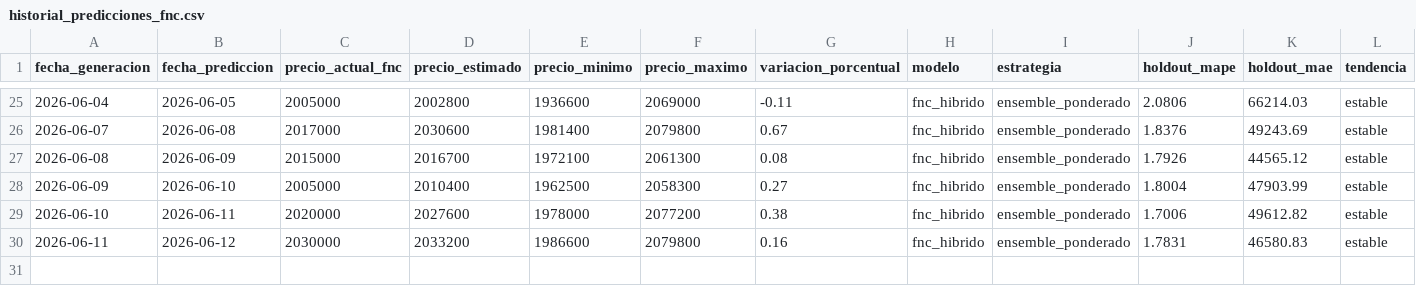
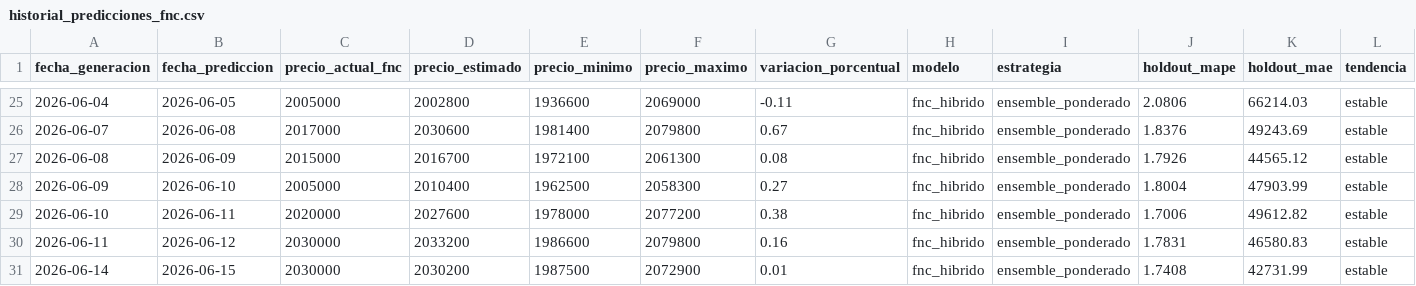
Before and after one commit to JaiderT/CoffeePrice, a CSV file: backend/datos/historial_predicciones_fnc.csv, drawn as a sheet; only a part is shown, gaps mark what is left out; rows hold the shown columns only; the diff names each change by its address in the sheet, - before the commit and + after, or states it on an @@ line.

```diff
--- a/backend/datos/historial_predicciones_fnc.csv
+++ b/backend/datos/historial_predicciones_fnc.csv
+row 31: 2026-06-14 | 2026-06-15 | 2030000 | 2030200 | 1987500 | 2072900 | 0.01 | fnc_hibrido | ensemble_ponderado | 1.7408 | 42731.99 | estable
```
Also changed, not shown: ml-service-experimental/datos/evaluacion_predicciones_fnc.csv, ml-service-experimental/datos/historial_predicciones_fnc.csv, 15 other files.
